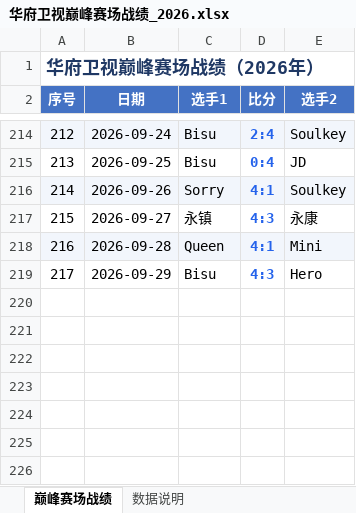
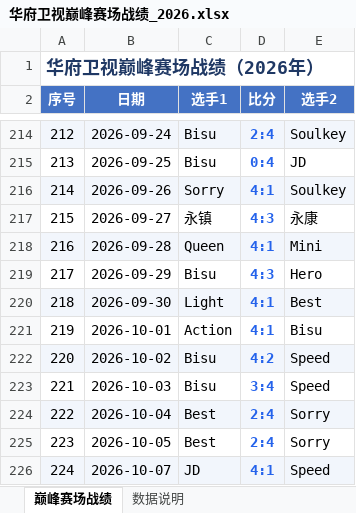
Before and after one commit to yanwx54/peak-arena-ledger, an Excel workbook: 华府卫视巅峰赛场战绩_2026.xlsx, sheet 巅峰赛场战绩, drawn as a sheet; only a part is shown, gaps mark what is left out; values as stored, in another font and other column widths than the file's, no borders; the diff names each change by its address in the sheet, - before the commit and + after, or states it on an @@ line.

Commit message:
chore(data): 同步 2026-10-07（共 224 场）

```diff
--- a/华府卫视巅峰赛场战绩_2026.xlsx (sheet 巅峰赛场战绩)
+++ b/华府卫视巅峰赛场战绩_2026.xlsx (sheet 巅峰赛场战绩)
+row 220: 218 | 2026-09-30 | Light | 4:1 | Best
+row 221: 219 | 2026-10-01 | Action | 4:1 | Bisu
+row 222: 220 | 2026-10-02 | Bisu | 4:2 | Speed
+row 223: 221 | 2026-10-03 | Bisu | 3:4 | Speed
+row 224: 222 | 2026-10-04 | Best | 2:4 | Sorry
+row 225: 223 | 2026-10-05 | Best | 2:4 | Sorry
+row 226: 224 | 2026-10-07 | JD | 4:1 | Speed
```
Also changed, not shown: sheet 数据说明, 8 other files.
